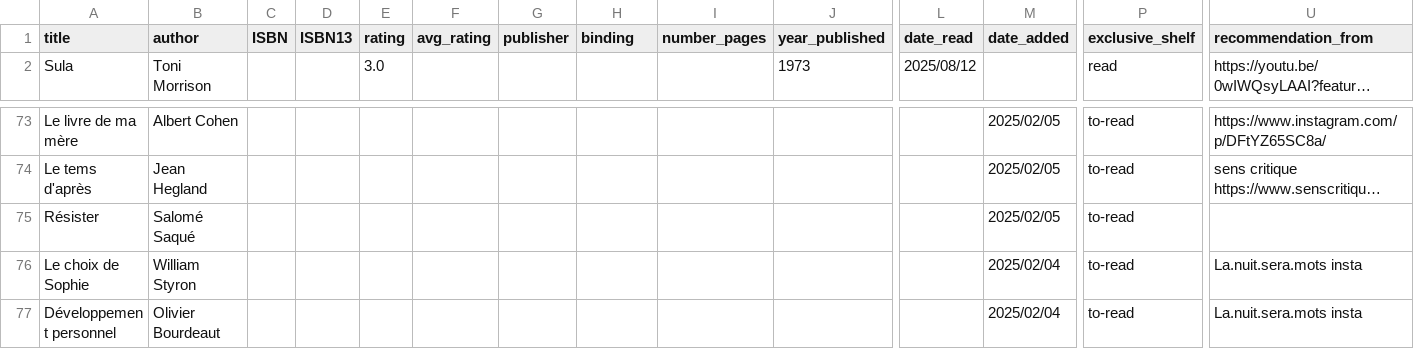
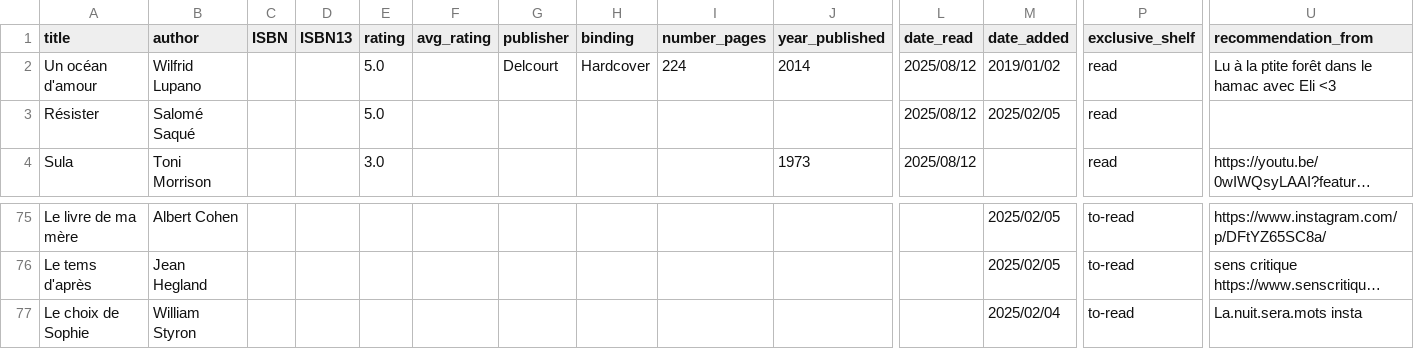
Before and after one commit to vidaruamarcosportugal/vidaruamarcosportugal.github.io, a CSV file: _data/books.csv, drawn as a sheet; only a part is shown, gaps mark what is left out; the shorter side is filled out with more unchanged rows; long unchanged cells end in …; removed rows and columns are numbered as before the commit, all else as after; rows hold the shown columns only; the diff names each change by its address in the sheet, - before the commit and + after, or states it on an @@ line.

Commit message:
new books + notes

```diff
--- a/_data/books.csv
+++ b/_data/books.csv
+row 2: Un océan d'amour | Wilfrid Lupano |  |  | 5.0 |  | Delcourt | Hardcover | 224 | 2014 | 2025/08/12 | 2019/01/02 | read | Lu à la ptite forêt dans le hamac avec Eli <3
+row 3: Résister | Salomé Saqué |  |  | 5.0 |  |  |  |  |  | 2025/08/12 | 2025/02/05 | read
-row 75: Résister | Salomé Saqué |  |  |  |  |  |  |  |  |  | 2025/02/05 | to-read
```
Also changed, not shown: 2 other files.
